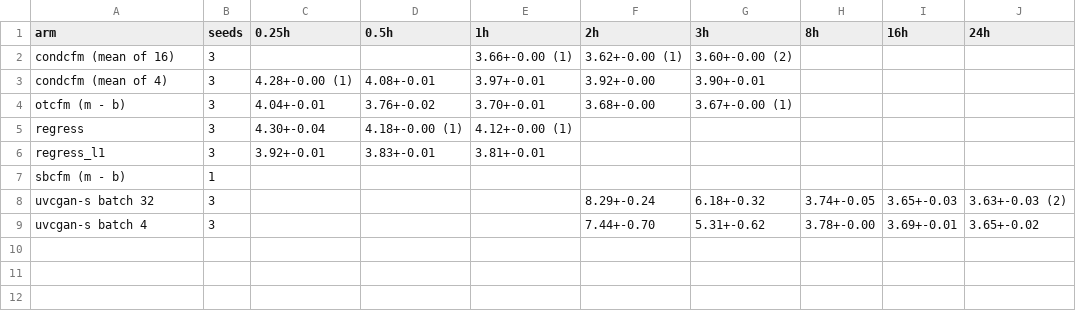
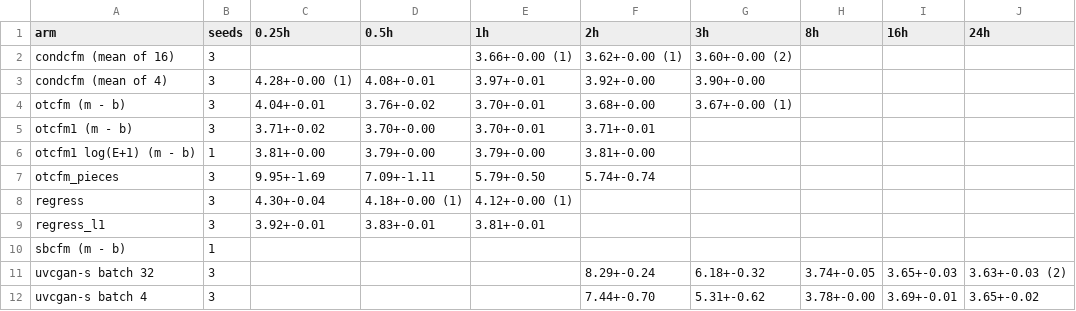
Before and after one commit to Shuonli/uvcgan-s, a CSV file: docs/flow/compare_matched.csv, drawn as a sheet.

```diff
--- a/docs/flow/compare_matched.csv
+++ b/docs/flow/compare_matched.csv
@@ -2,4 +2,7 @@ arm,seeds,0.25h,0.5h,1h,2h,3h,8h,16h,24h
 condcfm (mean of 16),3,,,3.66+-0.00 (1),3.62+-0.00 (1),3.60+-0.00 (2),,,
-condcfm (mean of 4),3,4.28+-0.00 (1),4.08+-0.01,3.97+-0.01,3.92+-0.00,3.90+-0.01,,,
+condcfm (mean of 4),3,4.28+-0.00 (1),4.08+-0.01,3.97+-0.01,3.92+-0.00,3.90+-0.00,,,
 otcfm (m - b),3,4.04+-0.01,3.76+-0.02,3.70+-0.01,3.68+-0.00,3.67+-0.00 (1),,,
+otcfm1 (m - b),3,3.71+-0.02,3.70+-0.00,3.70+-0.01,3.71+-0.01,,,,
+otcfm1 log(E+1) (m - b),1,3.81+-0.00,3.79+-0.00,3.79+-0.00,3.81+-0.00,,,,
+otcfm_pieces,3,9.95+-1.69,7.09+-1.11,5.79+-0.50,5.74+-0.74,,,,
 regress,3,4.30+-0.04,4.18+-0.00 (1),4.12+-0.00 (1),,,,,
```
Also changed, not shown: docs/flow/compare_arms.csv, docs/flow/latency.csv, 37 other files.
